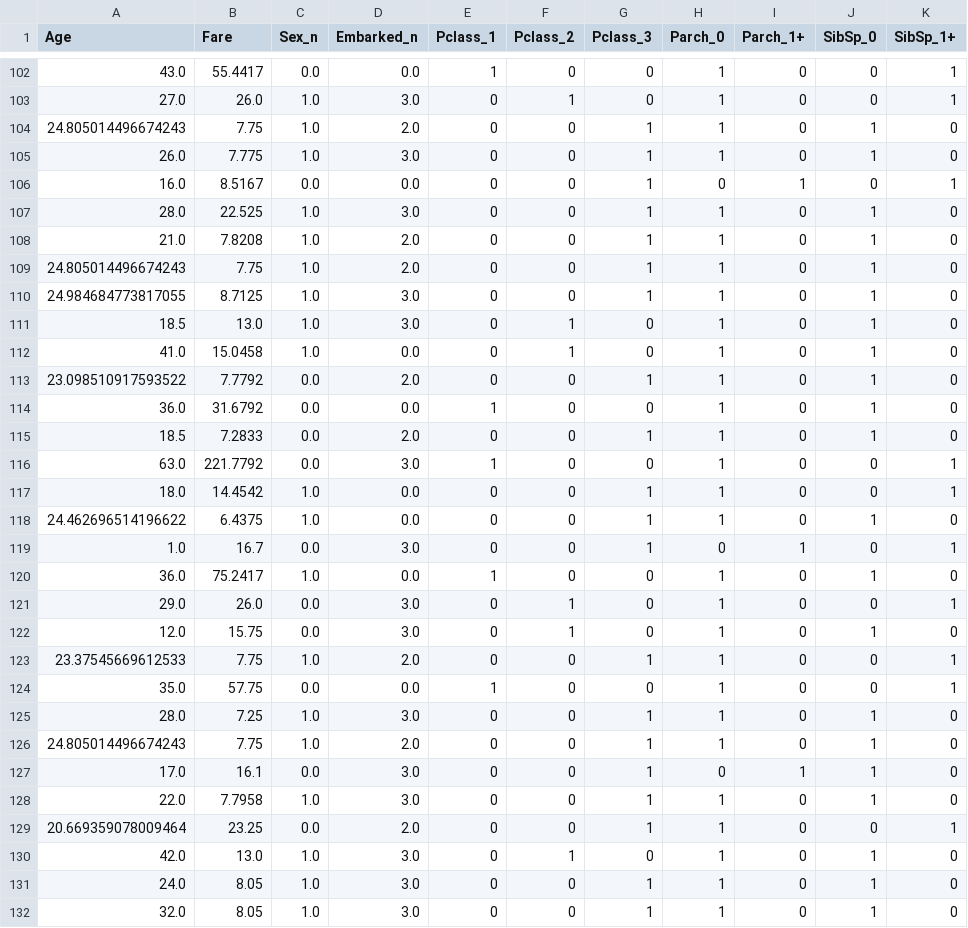
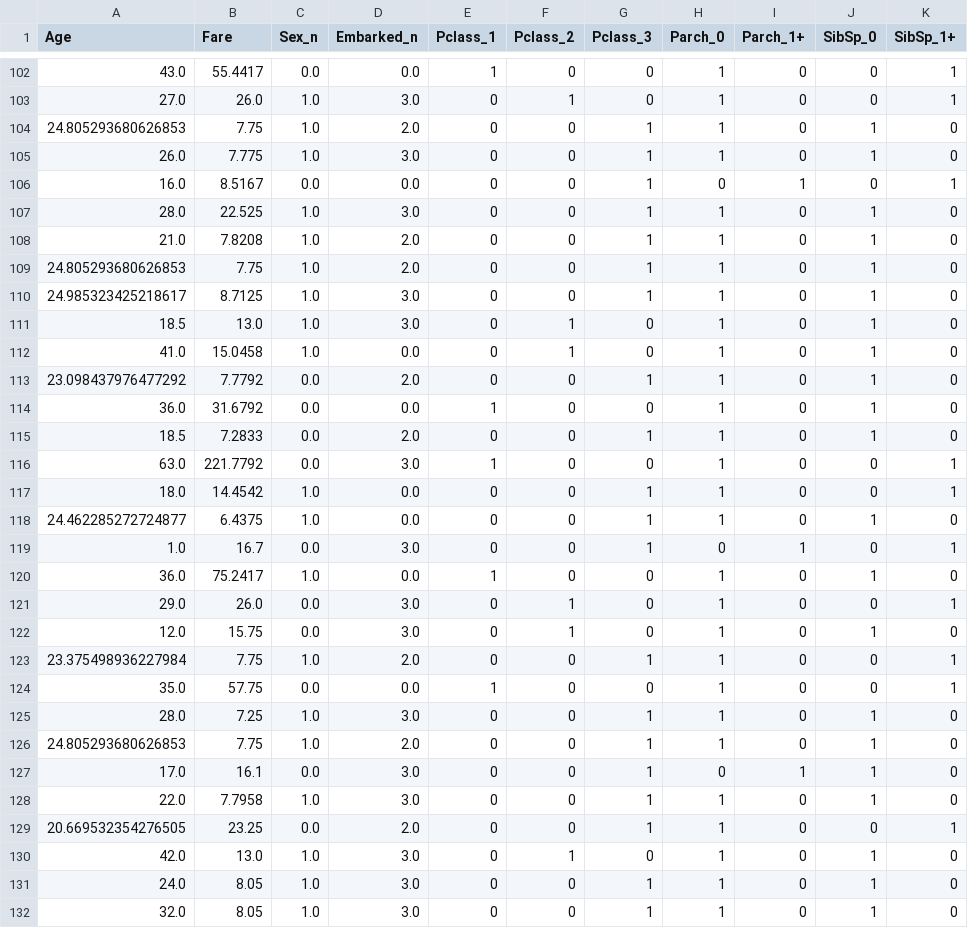
Before and after one commit to ilrd/Binary_Classification, a CSV file: data/test_processed.csv, drawn as a sheet; only a part is shown, gaps mark what is left out; the diff covers the shown part only.

```diff
--- a/data/test_processed.csv
+++ b/data/test_processed.csv
@@ -103,3 +103,3 @@ Age,Fare,Sex_n,Embarked_n,Pclass_1,Pclass_2,Pclass_3,Parch_0,Parch_1+,SibSp_0,Si
 27.0,26.0,1.0,3.0,0,1,0,1,0,0,1
-24.805014496674243,7.75,1.0,2.0,0,0,1,1,0,1,0
+24.805293680626853,7.75,1.0,2.0,0,0,1,1,0,1,0
 26.0,7.775,1.0,3.0,0,0,1,1,0,1,0
@@ -108,7 +108,7 @@ Age,Fare,Sex_n,Embarked_n,Pclass_1,Pclass_2,Pclass_3,Parch_0,Parch_1+,SibSp_0,Si
 21.0,7.8208,1.0,2.0,0,0,1,1,0,1,0
-24.805014496674243,7.75,1.0,2.0,0,0,1,1,0,1,0
-24.984684773817055,8.7125,1.0,3.0,0,0,1,1,0,1,0
+24.805293680626853,7.75,1.0,2.0,0,0,1,1,0,1,0
+24.985323425218617,8.7125,1.0,3.0,0,0,1,1,0,1,0
 18.5,13.0,1.0,3.0,0,1,0,1,0,1,0
 41.0,15.0458,1.0,0.0,0,1,0,1,0,1,0
-23.098510917593522,7.7792,0.0,2.0,0,0,1,1,0,1,0
+23.098437976477292,7.7792,0.0,2.0,0,0,1,1,0,1,0
 36.0,31.6792,0.0,0.0,1,0,0,1,0,1,0
@@ -117,3 +117,3 @@ Age,Fare,Sex_n,Embarked_n,Pclass_1,Pclass_2,Pclass_3,Parch_0,Parch_1+,SibSp_0,Si
 18.0,14.4542,1.0,0.0,0,0,1,1,0,0,1
-24.462696514196622,6.4375,1.0,0.0,0,0,1,1,0,1,0
+24.462285272724877,6.4375,1.0,0.0,0,0,1,1,0,1,0
 1.0,16.7,0.0,3.0,0,0,1,0,1,0,1
@@ -122,9 +122,9 @@ Age,Fare,Sex_n,Embarked_n,Pclass_1,Pclass_2,Pclass_3,Parch_0,Parch_1+,SibSp_0,Si
 12.0,15.75,0.0,3.0,0,1,0,1,0,1,0
-23.37545669612533,7.75,1.0,2.0,0,0,1,1,0,0,1
+23.375498936227984,7.75,1.0,2.0,0,0,1,1,0,0,1
 35.0,57.75,0.0,0.0,1,0,0,1,0,0,1
 28.0,7.25,1.0,3.0,0,0,1,1,0,1,0
-24.805014496674243,7.75,1.0,2.0,0,0,1,1,0,1,0
+24.805293680626853,7.75,1.0,2.0,0,0,1,1,0,1,0
 17.0,16.1,0.0,3.0,0,0,1,0,1,1,0
 22.0,7.7958,1.0,3.0,0,0,1,1,0,1,0
-20.669359078009464,23.25,0.0,2.0,0,0,1,1,0,0,1
+20.669532354276505,23.25,0.0,2.0,0,0,1,1,0,0,1
 42.0,13.0,1.0,3.0,0,1,0,1,0,1,0
```
Also changed, not shown: 79 edited cells elsewhere in this file, data/train_processed.csv, 4 other files.
